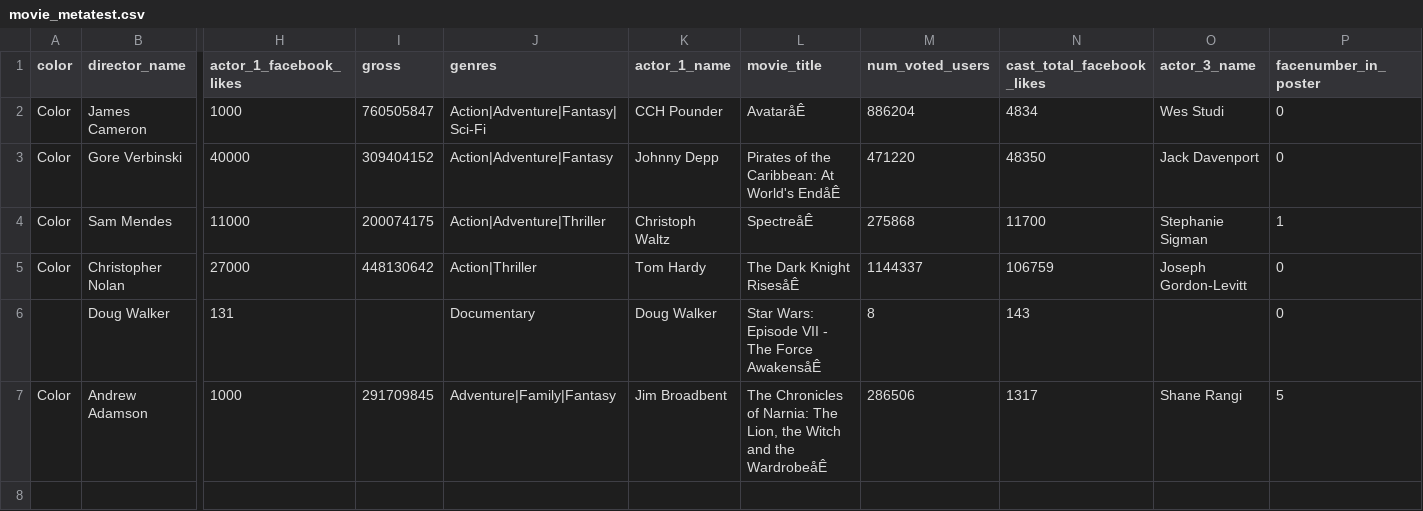
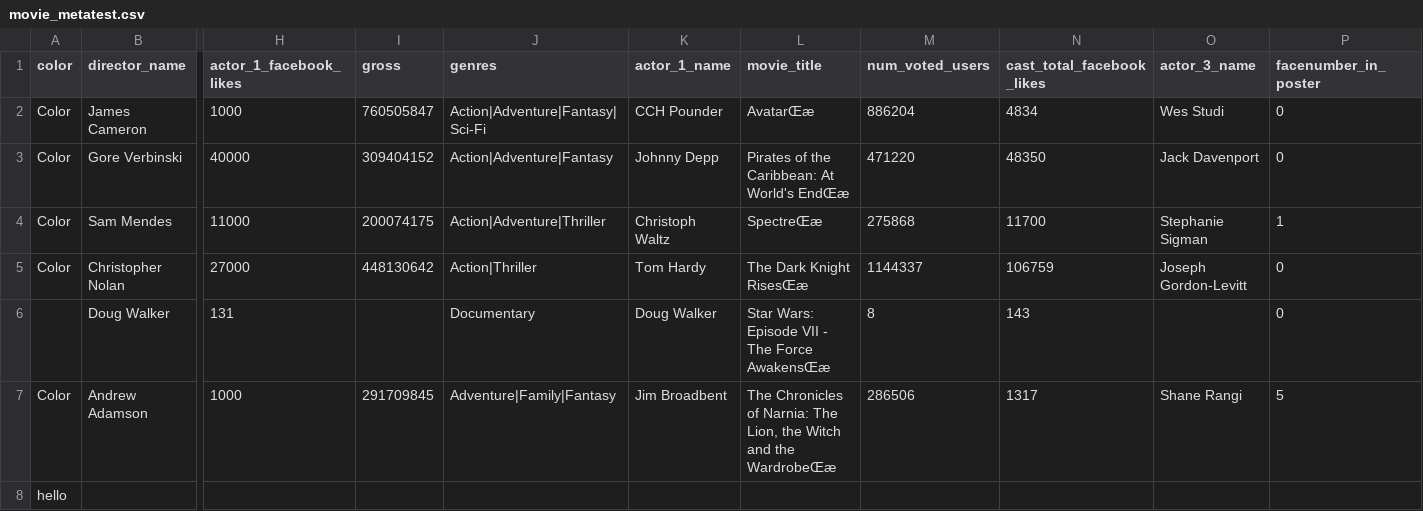
Before and after one commit to jackdrose75/CS214, a CSV file: Assignment1/movie_metatest.csv, drawn as a sheet; only a part is shown, gaps mark what is left out; rows hold the shown columns only; the diff names each change by its address in the sheet, - before the commit and + after, or states it on an @@ line.

```diff
--- a/Assignment1/movie_metatest.csv
+++ b/Assignment1/movie_metatest.csv
-L2 (movie_title): AvataråÊ
+L2 (movie_title): AvatarŒæ
-L3 (movie_title): Pirates of the Caribbean: At World's EndåÊ
+L3 (movie_title): Pirates of the Caribbean: At World's EndŒæ
-L4 (movie_title): SpectreåÊ
+L4 (movie_title): SpectreŒæ
-L5 (movie_title): The Dark Knight RisesåÊ
+L5 (movie_title): The Dark Knight RisesŒæ
-L6 (movie_title): Star Wars: Episode VII - The Force AwakensåÊ
+L6 (movie_title): Star Wars: Episode VII - The Force AwakensŒæ
-L7 (movie_title): …and the WardrobeåÊ
+L7 (movie_title): …and the WardrobeŒæ
+row 8: hello
```
Also changed, not shown: 2 other files.
